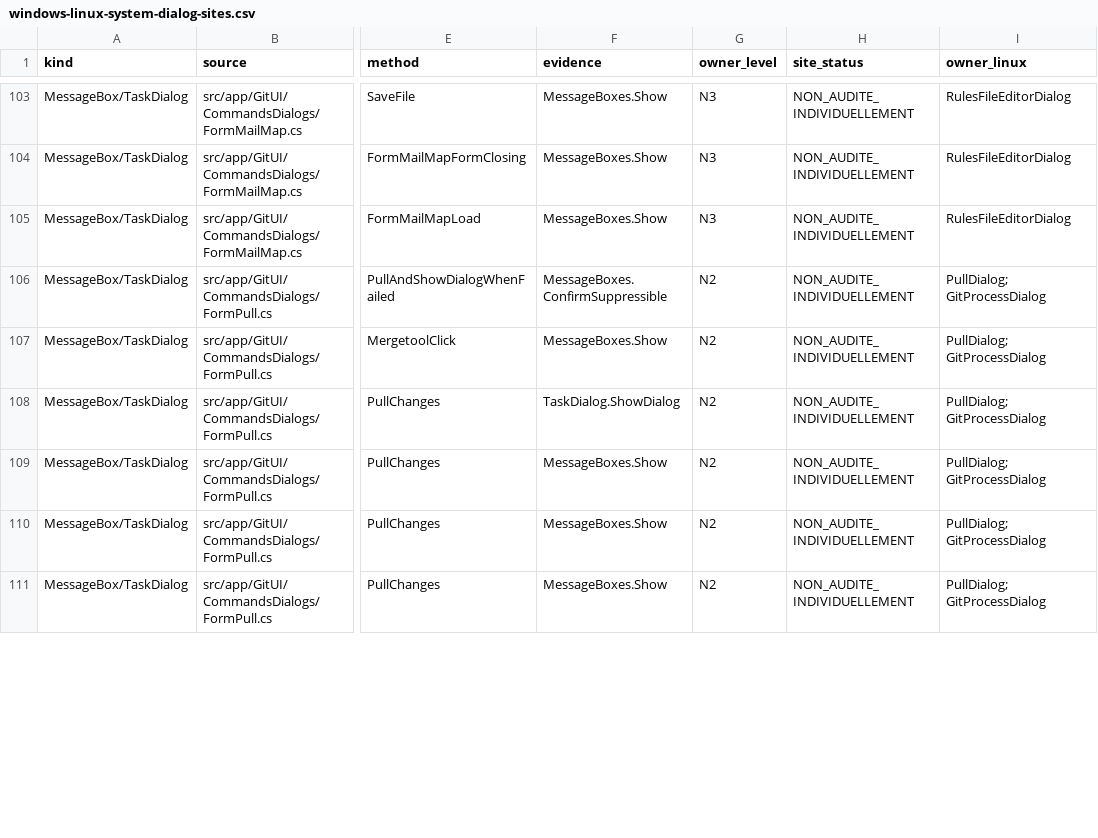
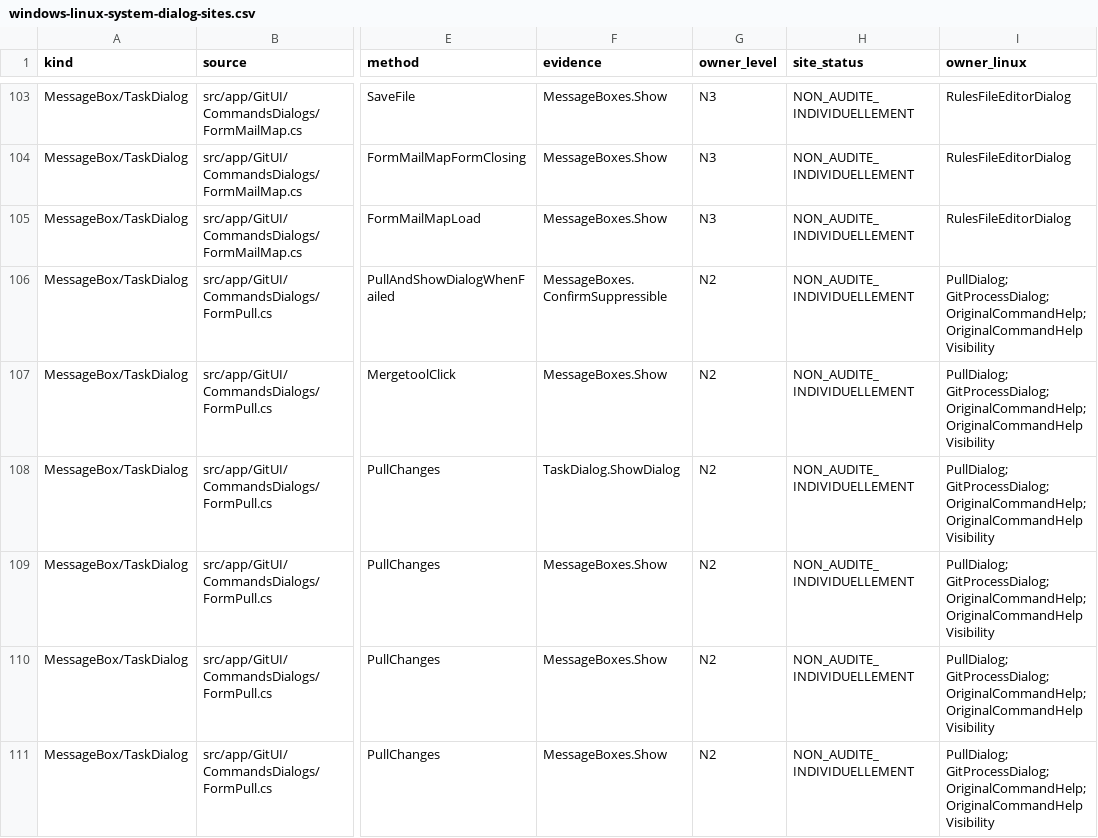
Before and after one commit to Azreal42/gitextensions, a CSV file: .agents/docs/windows-linux-system-dialog-sites.csv, drawn as a sheet; only a part is shown, gaps mark what is left out; the diff covers the shown part only; the diff names each change by its address in the sheet, - before the commit and + after, or states it on an @@ line.

```diff
--- a/.agents/docs/windows-linux-system-dialog-sites.csv
+++ b/.agents/docs/windows-linux-system-dialog-sites.csv
-I106:I111 (owner_linux): PullDialog; GitProcessDialog
+I106:I111 (owner_linux): PullDialog; GitProcessDialog; OriginalCommandHelp; OriginalCommandHelpVisibility
```
Also changed, not shown: 8 edited cells elsewhere in this file, .agents/docs/windows-linux-window-inventory.csv, 9 other files.
